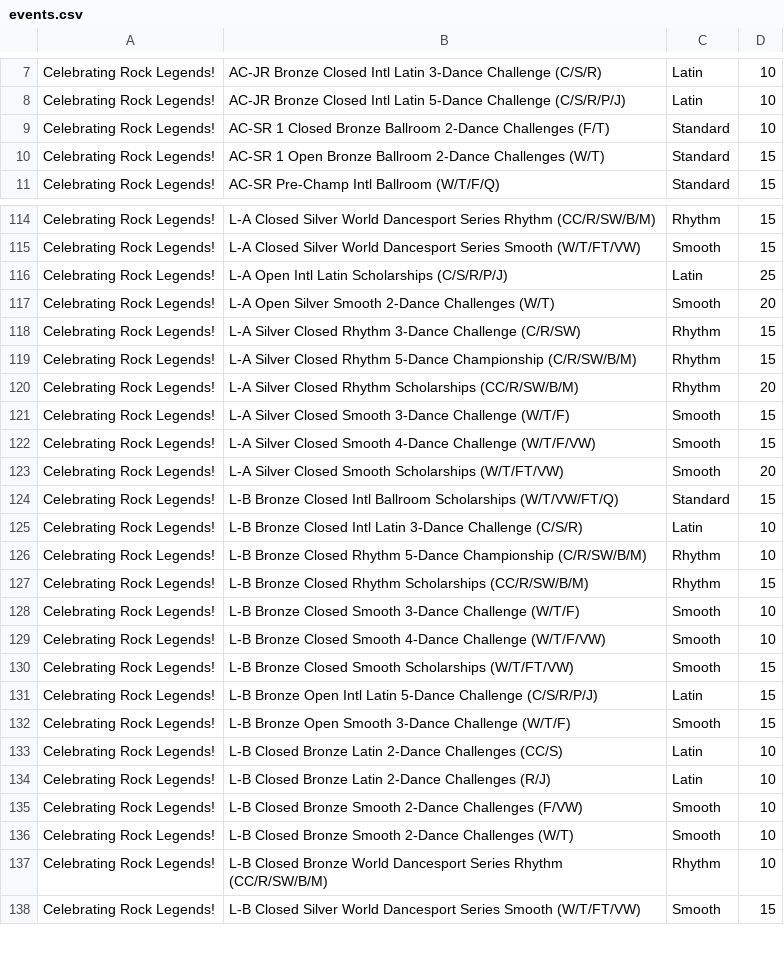
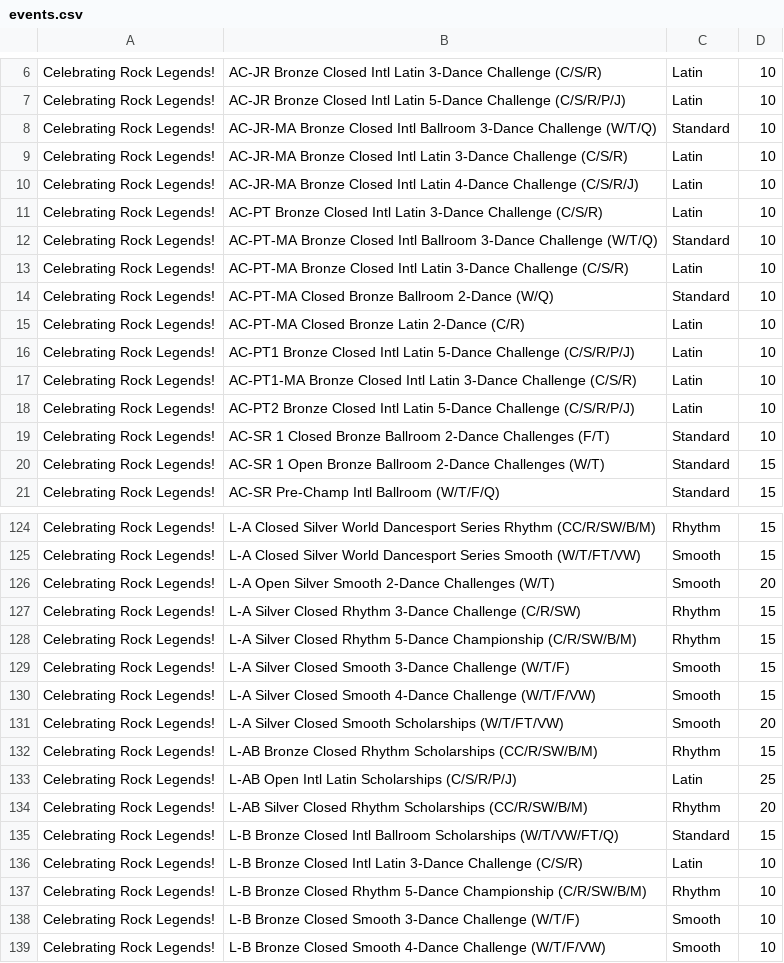
Before and after one commit to dlanghorne0428/heatsheet, a CSV file: data/2019/Comps/Celebrating Rock Legends!/events.csv, drawn as a sheet; only a part is shown, gaps mark what is left out; the shorter side is filled out with more unchanged rows; the diff covers the shown part only.

```diff
--- a/data/2019/Comps/Celebrating Rock Legends!/events.csv
+++ b/data/2019/Comps/Celebrating Rock Legends!/events.csv
@@ -8,2 +7,13 @@ Celebrating Rock Legends!,AC-JR Bronze Closed Intl Latin 3-Dance Challenge (C/S/
 Celebrating Rock Legends!,AC-JR Bronze Closed Intl Latin 5-Dance Challenge (C/S/R/P/J),Latin,10
+Celebrating Rock Legends!,AC-JR-MA Bronze Closed Intl Ballroom 3-Dance Challenge (W/T/Q),Standard,10
+Celebrating Rock Legends!,AC-JR-MA Bronze Closed Intl Latin 3-Dance Challenge (C/S/R),Latin,10
+Celebrating Rock Legends!,AC-JR-MA Bronze Closed Intl Latin 4-Dance Challenge (C/S/R/J),Latin,10
+Celebrating Rock Legends!,AC-PT Bronze Closed Intl Latin 3-Dance Challenge (C/S/R),Latin,10
+Celebrating Rock Legends!,AC-PT-MA Bronze Closed Intl Ballroom 3-Dance Challenge (W/T/Q),Standard,10
+Celebrating Rock Legends!,AC-PT-MA Bronze Closed Intl Latin 3-Dance Challenge (C/S/R),Latin,10
+Celebrating Rock Legends!,AC-PT-MA Closed Bronze Ballroom 2-Dance (W/Q),Standard,10
+Celebrating Rock Legends!,AC-PT-MA Closed Bronze Latin 2-Dance (C/R),Latin,10
+Celebrating Rock Legends!,AC-PT1 Bronze Closed Intl Latin 5-Dance Challenge (C/S/R/P/J),Latin,10
+Celebrating Rock Legends!,AC-PT1-MA Bronze Closed Intl Latin 3-Dance Challenge (C/S/R),Latin,10
+Celebrating Rock Legends!,AC-PT2 Bronze Closed Intl Latin 5-Dance Challenge (C/S/R/P/J),Latin,10
 Celebrating Rock Legends!,AC-SR 1 Closed Bronze Ballroom 2-Dance Challenges (F/T),Standard,10
@@ -115,3 +125,2 @@ Celebrating Rock Legends!,L-A Closed Silver World Dancesport Series Rhythm (CC/R
 Celebrating Rock Legends!,L-A Closed Silver World Dancesport Series Smooth (W/T/FT/VW),Smooth,15
-Celebrating Rock Legends!,L-A Open Intl Latin Scholarships (C/S/R/P/J),Latin,25
 Celebrating Rock Legends!,L-A Open Silver Smooth 2-Dance Challenges (W/T),Smooth,20
@@ -119,3 +128,2 @@ Celebrating Rock Legends!,L-A Silver Closed Rhythm 3-Dance Challenge (C/R/SW),Rh
 Celebrating Rock Legends!,L-A Silver Closed Rhythm 5-Dance Championship (C/R/SW/B/M),Rhythm,15
-Celebrating Rock Legends!,L-A Silver Closed Rhythm Scholarships (CC/R/SW/B/M),Rhythm,20
 Celebrating Rock Legends!,L-A Silver Closed Smooth 3-Dance Challenge (W/T/F),Smooth,15
@@ -123,2 +131,5 @@ Celebrating Rock Legends!,L-A Silver Closed Smooth 4-Dance Challenge (W/T/F/VW),
 Celebrating Rock Legends!,L-A Silver Closed Smooth Scholarships (W/T/FT/VW),Smooth,20
+Celebrating Rock Legends!,L-AB Bronze Closed Rhythm Scholarships (CC/R/SW/B/M),Rhythm,15
+Celebrating Rock Legends!,L-AB Open Intl Latin Scholarships (C/S/R/P/J),Latin,25
+Celebrating Rock Legends!,L-AB Silver Closed Rhythm Scholarships (CC/R/SW/B/M),Rhythm,20
 Celebrating Rock Legends!,L-B Bronze Closed Intl Ballroom Scholarships (W/T/VW/FT/Q),Standard,15
@@ -126,3 +137,2 @@ Celebrating Rock Legends!,L-B Bronze Closed Intl Latin 3-Dance Challenge (C/S/R)
 Celebrating Rock Legends!,L-B Bronze Closed Rhythm 5-Dance Championship (C/R/SW/B/M),Rhythm,10
-Celebrating Rock Legends!,L-B Bronze Closed Rhythm Scholarships (CC/R/SW/B/M),Rhythm,15
 Celebrating Rock Legends!,L-B Bronze Closed Smooth 3-Dance Challenge (W/T/F),Smooth,10
```
Also changed, not shown: 7 added rows, 14 removed rows and 2 edited cells elsewhere in this file, data/2019/Comps/Millennium Dancesport/events.csv, 2 other files.
